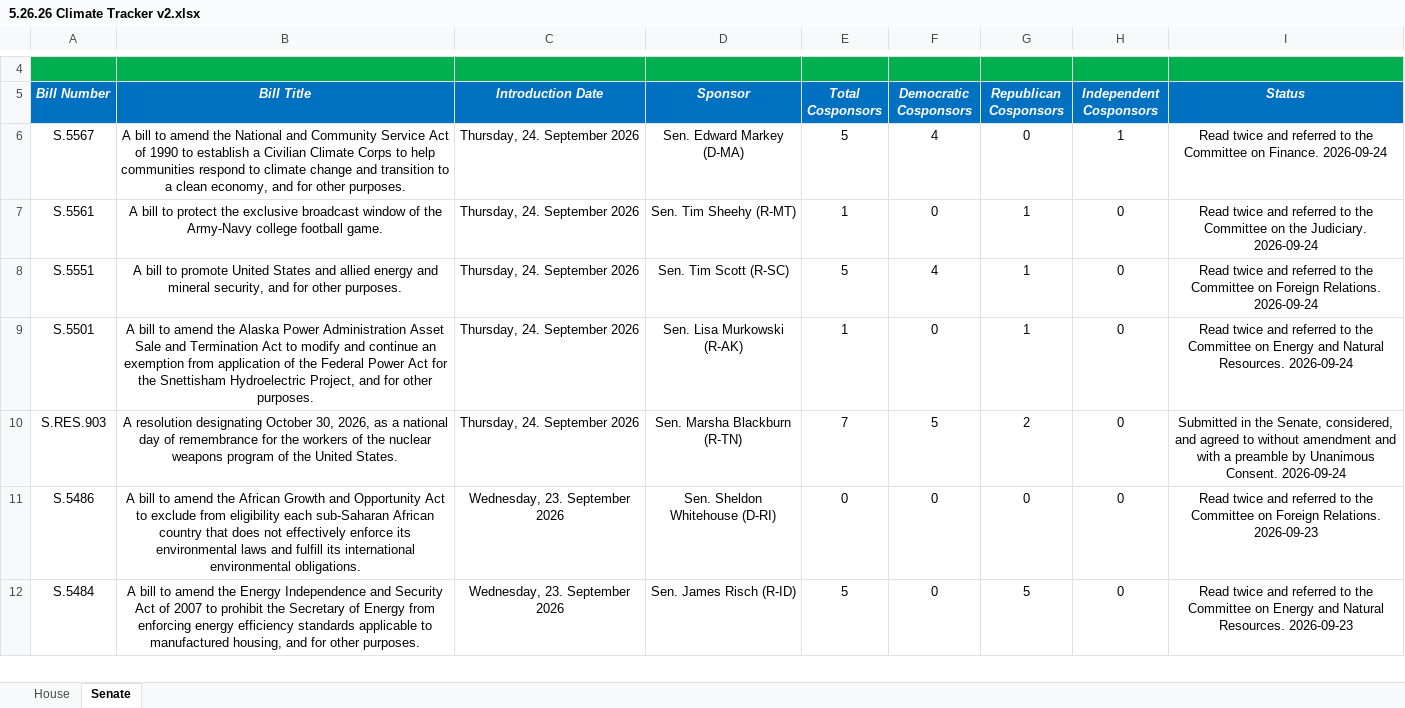
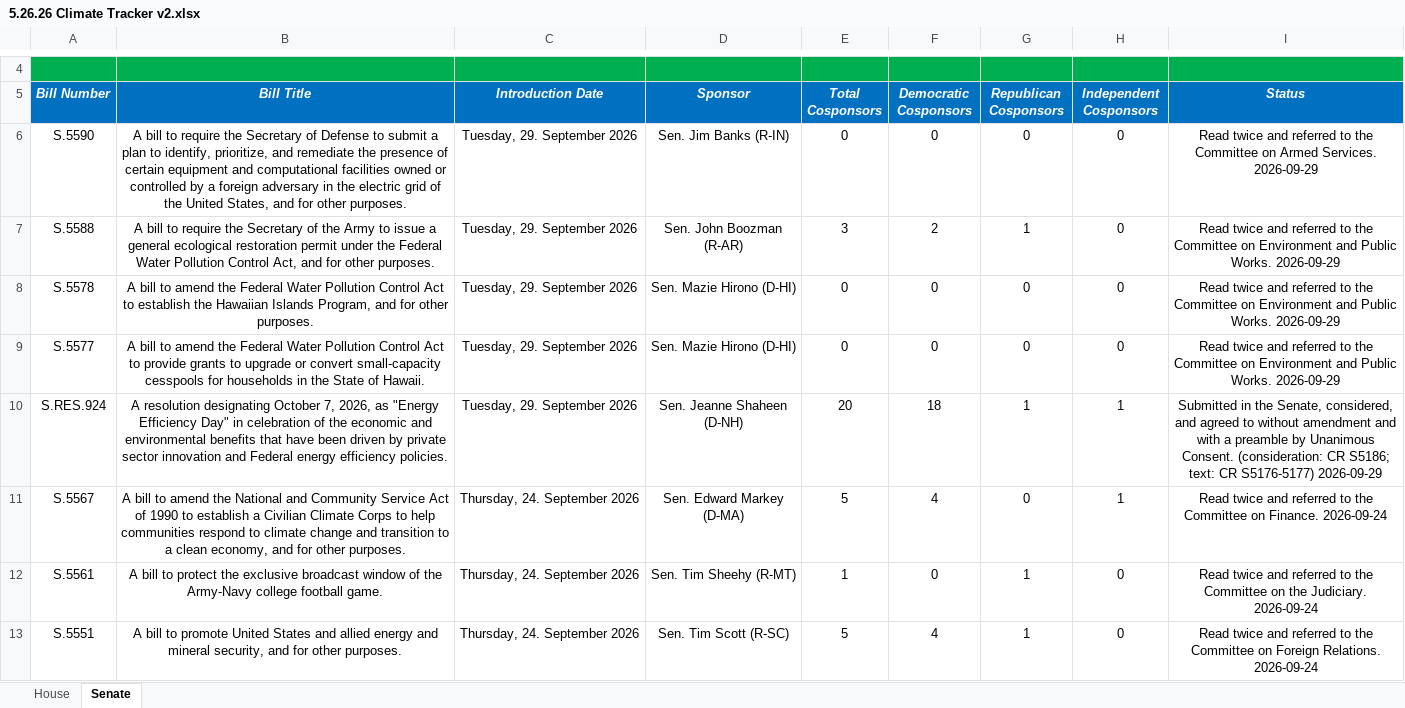
Before and after one commit to wmktaylor1549/congress-digest, an Excel workbook: 5.26.26 Climate Tracker v2.xlsx, sheet Senate, drawn as a sheet; only a part is shown, gaps mark what is left out; the shorter side is filled out with more unchanged rows; values as stored, in another font and other column widths than the file's, no borders; conditional formats and table styles not drawn; the diff names each change by its address in the sheet, - before the commit and + after, or states it on an @@ line.

```diff
--- a/5.26.26 Climate Tracker v2.xlsx (sheet Senate)
+++ b/5.26.26 Climate Tracker v2.xlsx (sheet Senate)
+row 6: S.5590 | A bill to require the Secretary of Defense to submit a plan to identify, prioritize, and remediate the presence of certain equipment and computational facilities owned or controlled by a foreign adversary in the electric grid of the United States, and for other purposes. | Tuesday, 29. September 2026 | Sen. Jim Banks (R-IN) | 0 | 0 | 0 | 0 | Read twice and referred to the Committee on Armed Services. 2026-09-29
+row 7: S.5588 | A bill to require the Secretary of the Army to issue a general ecological restoration permit under the Federal Water Pollution Control Act, and for other purposes. | Tuesday, 29. September 2026 | Sen. John Boozman (R-AR) | 3 | 2 | 1 | 0 | Read twice and referred to the Committee on Environment and Public Works. 2026-09-29
+row 8: S.5578 | A bill to amend the Federal Water Pollution Control Act to establish the Hawaiian Islands Program, and for other purposes. | Tuesday, 29. September 2026 | Sen. Mazie Hirono (D-HI) | 0 | 0 | 0 | 0 | Read twice and referred to the Committee on Environment and Public Works. 2026-09-29
+row 9: S.5577 | A bill to amend the Federal Water Pollution Control Act to provide grants to upgrade or convert small-capacity cesspools for households in the State of Hawaii. | Tuesday, 29. September 2026 | Sen. Mazie Hirono (D-HI) | 0 | 0 | 0 | 0 | Read twice and referred to the Committee on Environment and Public Works. 2026-09-29
+row 10: S.RES.924 | A resolution designating October 7, 2026, as "Energy Efficiency Day" in celebration of the economic and environmental benefits that have been driven by private sector innovation and Federal energy efficiency policies. | Tuesday, 29. September 2026 | Sen. Jeanne Shaheen (D-NH) | 20 | 18 | 1 | 1 | Submitted in the Senate, considered, and agreed to without amendment and with a preamble by Unanimous Consent. (consideration: CR S5186; text: CR S5176-5177) 2026-09-29
```
Also changed, not shown: 1 other file.
